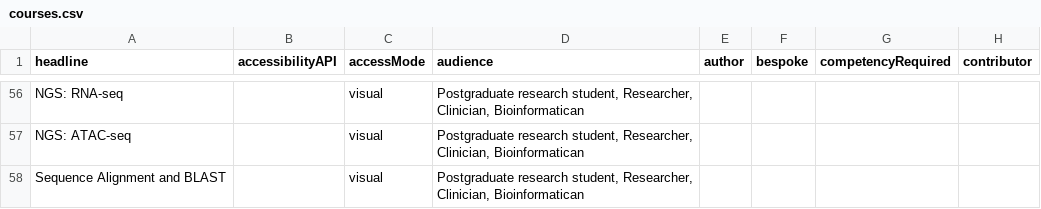
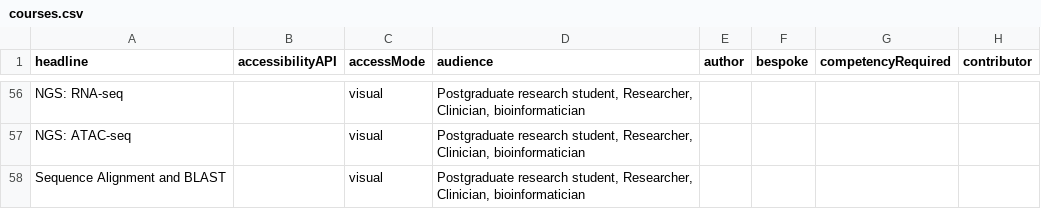
Before and after one commit to UKRI-Digital-Research-Skills-Catalyst/digital-skills-website, a CSV file: courses.csv, drawn as a sheet; only a part is shown, gaps mark what is left out; the diff covers the shown part only; the diff names each change by its address in the sheet, - before the commit and + after, or states it on an @@ line.

```diff
--- a/courses.csv
+++ b/courses.csv
-D56:D58 (audience): …Researcher, Clinician, Bioinformatican
+D56:D58 (audience): …Researcher, Clinician, bioinformatician
```
Also changed, not shown: 41 edited cells elsewhere in this file, 5 other files.
